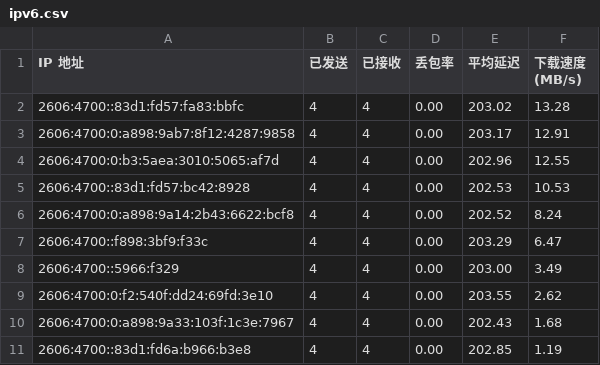
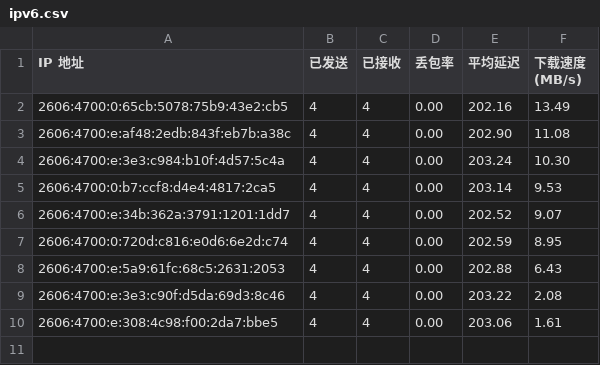
Before and after one commit to ymyuuu/IPDB, a CSV file: BestCF/ipv6.csv, drawn as a sheet.

Commit message:
Update BestCF/ipv6.csv - 2026-06-28 14:27:53

```diff
--- a/BestCF/ipv6.csv
+++ b/BestCF/ipv6.csv
@@ -1,11 +1,10 @@
 IP 地址,已发送,已接收,丢包率,平均延迟,下载速度 (MB/s)
-2606:4700::83d1:fd57:fa83:bbfc,4,4,0.00,203.02,13.28
-2606:4700:0:a898:9ab7:8f12:4287:9858,4,4,0.00,203.17,12.91
-2606:4700:0:b3:5aea:3010:5065:af7d,4,4,0.00,202.96,12.55
-2606:4700::83d1:fd57:bc42:8928,4,4,0.00,202.53,10.53
-2606:4700:0:a898:9a14:2b43:6622:bcf8,4,4,0.00,202.52,8.24
-2606:4700::f898:3bf9:f33c,4,4,0.00,203.29,6.47
-2606:4700::5966:f329,4,4,0.00,203.00,3.49
-2606:4700:0:f2:540f:dd24:69fd:3e10,4,4,0.00,203.55,2.62
-2606:4700:0:a898:9a33:103f:1c3e:7967,4,4,0.00,202.43,1.68
-2606:4700::83d1:fd6a:b966:b3e8,4,4,0.00,202.85,1.19
+2606:4700:0:65cb:5078:75b9:43e2:cb5,4,4,0.00,202.16,13.49
+2606:4700:e:af48:2edb:843f:eb7b:a38c,4,4,0.00,202.90,11.08
+2606:4700:e:3e3:c984:b10f:4d57:5c4a,4,4,0.00,203.24,10.30
+2606:4700:0:b7:ccf8:d4e4:4817:2ca5,4,4,0.00,203.14,9.53
+2606:4700:e:34b:362a:3791:1201:1dd7,4,4,0.00,202.52,9.07
+2606:4700:0:720d:c816:e0d6:6e2d:c74,4,4,0.00,202.59,8.95
+2606:4700:e:5a9:61fc:68c5:2631:2053,4,4,0.00,202.88,6.43
+2606:4700:e:3e3:c90f:d5da:69d3:8c46,4,4,0.00,203.22,2.08
+2606:4700:e:308:4c98:f00:2da7:bbe5,4,4,0.00,203.06,1.61
```
